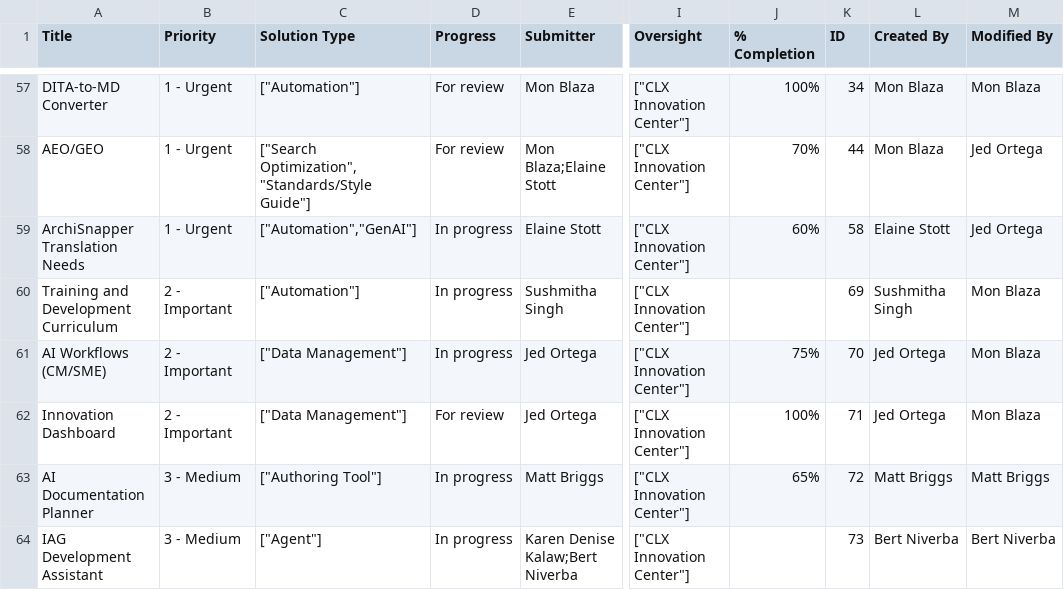
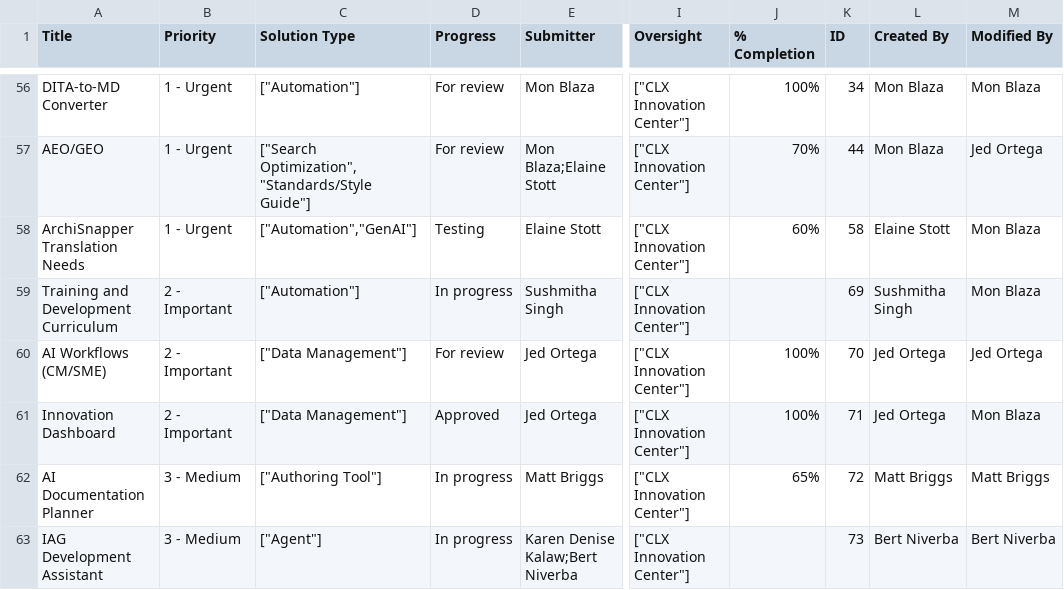
Before and after one commit to jedortega-deltek/innovationcenterdashboard, a CSV file: Share your project.csv, drawn as a sheet; only a part is shown, gaps mark what is left out; addresses are those after the commit; the diff covers the shown part only; the diff names each change by its address in the sheet, - before the commit and + after, or states it on an @@ line.

```diff
--- a/Share your project.csv
+++ b/Share your project.csv
-D58 (Progress): In progress
+D58 (Progress): Testing
-M58 (Modified By): Jed Ortega
+M58 (Modified By): Mon Blaza
-D60 (Progress): In progress
+D60 (Progress): For review
-J60 (% Completion): 75%
+J60 (% Completion): 100%
-M60 (Modified By): Mon Blaza
+M60 (Modified By): Jed Ortega
-D61 (Progress): For review
+D61 (Progress): Approved
```
Also changed, not shown: 1 removed row and 11 edited cells elsewhere in this file, Approved Innovations.csv, 1 other file.
